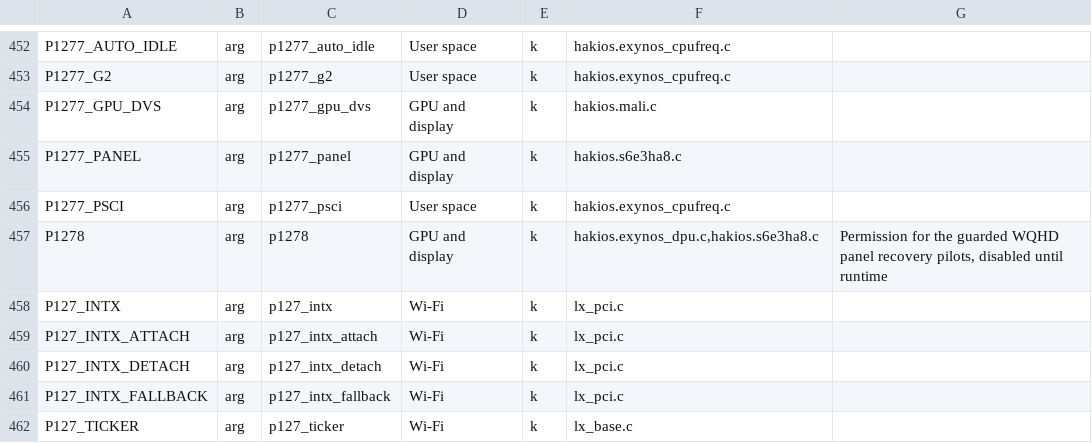
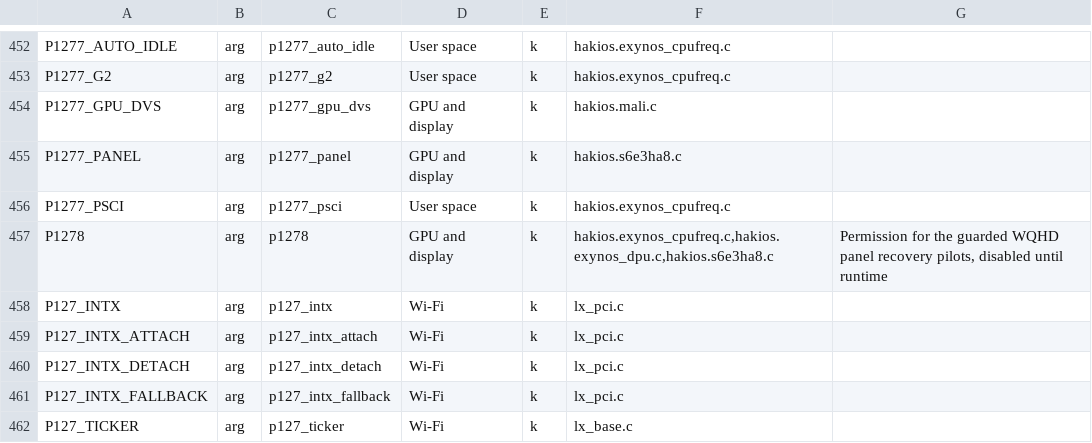
Before and after one commit to trblsg/s-kernel, a TSV file: configs/symbols.tsv, drawn as a sheet; only a part is shown, gaps mark what is left out.

```diff
--- a/configs/symbols.tsv
+++ b/configs/symbols.tsv
@@ -456,3 +456,3 @@ P1277_PANEL	arg	p1277_panel	GPU and display	k	hakios.s6e3ha8.c
 P1277_PSCI	arg	p1277_psci	User space	k	hakios.exynos_cpufreq.c	
-P1278	arg	p1278	GPU and display	k	hakios.exynos_dpu.c,hakios.s6e3ha8.c	Permission for the guarded WQHD panel recovery pilots, disabled until runtime
+P1278	arg	p1278	GPU and display	k	hakios.exynos_cpufreq.c,hakios.exynos_dpu.c,hakios.s6e3ha8.c	Permission for the guarded WQHD panel recovery pilots, disabled until runtime
 P127_INTX	arg	p127_intx	Wi-Fi	k	lx_pci.c	
```
Also changed, not shown: 16 other files.
